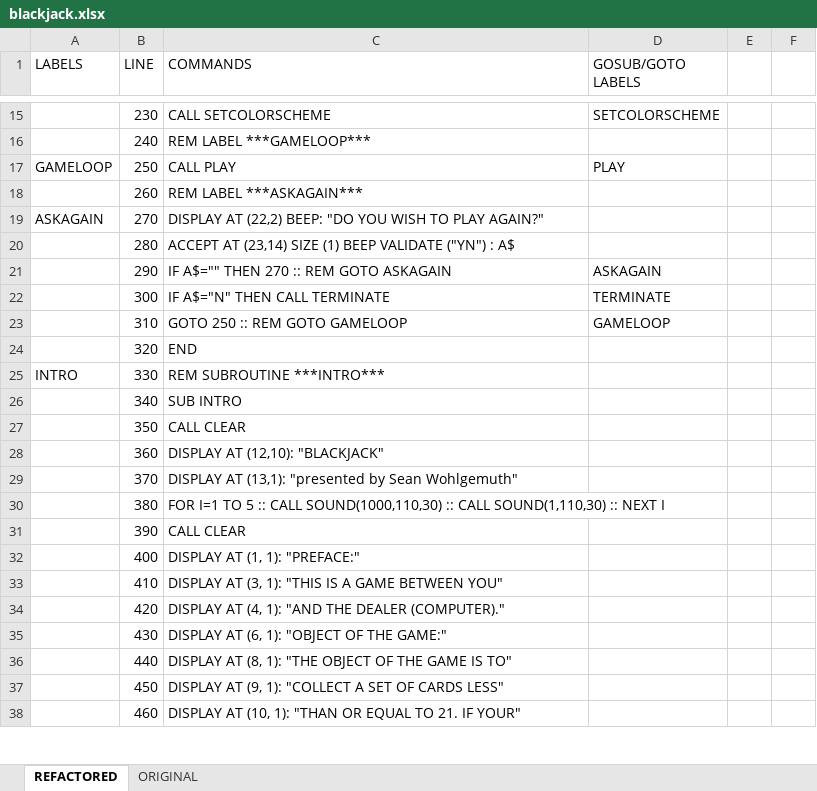
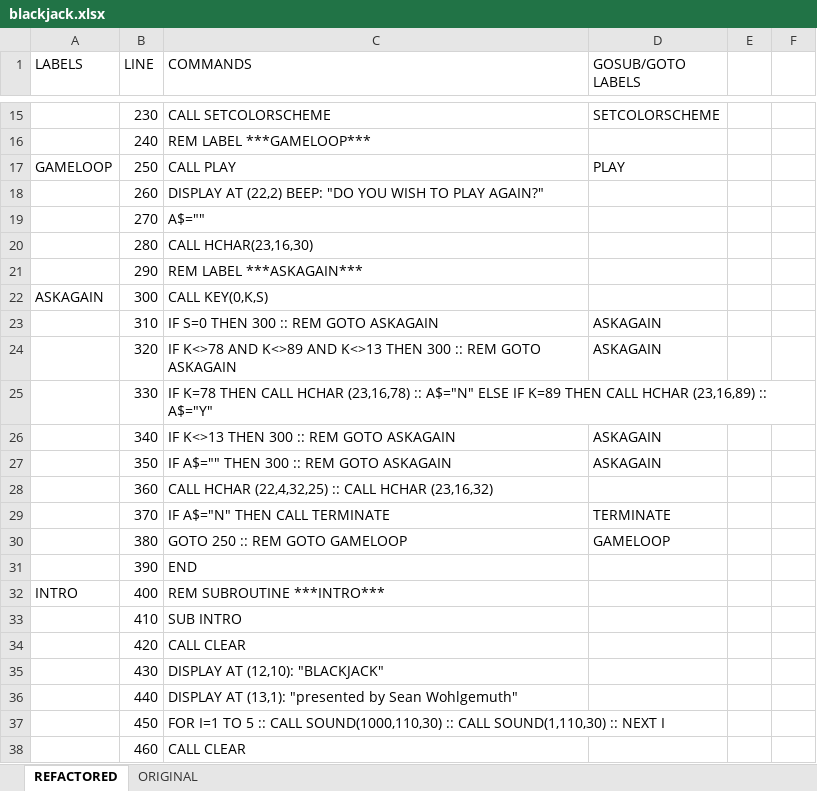
Before and after one commit to seanwo/ti994a, an Excel workbook: blackjack.xlsx, sheet REFACTORED, drawn as a sheet; only a part is shown, gaps mark what is left out; values as stored, in another font and other column widths than the file's, no cell formats; the diff covers the shown part only; the diff names each change by its address in the sheet, - before the commit and + after, or states it on an @@ line.

```diff
--- a/blackjack.xlsx (sheet REFACTORED)
+++ b/blackjack.xlsx (sheet REFACTORED)
-C18 (COMMANDS): REM LABEL ***ASKAGAIN***
+C18 (COMMANDS): DISPLAY AT (22,2) BEEP: "DO YOU WISH TO PLAY AGAIN?"
-A19 (LABELS): ASKAGAIN
+A19 (LABELS): (empty)
-C19 (COMMANDS): DISPLAY AT (22,2) BEEP: "DO YOU WISH TO PLAY AGAIN?"
+C19 (COMMANDS): A$=""
-C20 (COMMANDS): ACCEPT AT (23,14) SIZE (1) BEEP VALIDATE ("YN") : A$
+C20 (COMMANDS): CALL HCHAR(23,16,30)
-C21 (COMMANDS): IF A$="" THEN 270 :: REM GOTO ASKAGAIN
+C21 (COMMANDS): REM LABEL ***ASKAGAIN***
-D21 (GOSUB/GOTO LABELS): ASKAGAIN
+D21 (GOSUB/GOTO LABELS): (empty)
-A22 (LABELS): (empty)
+A22 (LABELS): ASKAGAIN
-C22 (COMMANDS): IF A$="N" THEN CALL TERMINATE
+C22 (COMMANDS): CALL KEY(0,K,S)
-D22 (GOSUB/GOTO LABELS): TERMINATE
+D22 (GOSUB/GOTO LABELS): (empty)
-C23 (COMMANDS): GOTO 250 :: REM GOTO GAMELOOP
+C23 (COMMANDS): IF S=0 THEN 300 :: REM GOTO ASKAGAIN
-D23 (GOSUB/GOTO LABELS): GAMELOOP
+D23 (GOSUB/GOTO LABELS): ASKAGAIN
-C24 (COMMANDS): END
+C24 (COMMANDS): IF K<>78 AND K<>89 AND K<>13 THEN 300 :: REM GOTO ASKAGAIN
-D24 (GOSUB/GOTO LABELS): (empty)
+D24 (GOSUB/GOTO LABELS): ASKAGAIN
-A25 (LABELS): INTRO
+A25 (LABELS): (empty)
-C25 (COMMANDS): REM SUBROUTINE ***INTRO***
+C25 (COMMANDS): IF K=78 THEN CALL HCHAR (23,16,78) :: A$="N" ELSE IF K=89 THEN CALL HCHAR (23,16,89) :: A$="Y"
-C26 (COMMANDS): SUB INTRO
+C26 (COMMANDS): IF K<>13 THEN 300 :: REM GOTO ASKAGAIN
-D26:D27 (GOSUB/GOTO LABELS): (empty)
+D26:D27 (GOSUB/GOTO LABELS): ASKAGAIN
-C27 (COMMANDS): CALL CLEAR
+C27 (COMMANDS): IF A$="" THEN 300 :: REM GOTO ASKAGAIN
-C28 (COMMANDS): DISPLAY AT (12,10): "BLACKJACK"
+C28 (COMMANDS): CALL HCHAR (22,4,32,25) :: CALL HCHAR (23,16,32)
-C29 (COMMANDS): DISPLAY AT (13,1): "presented by Sean Wohlgemuth"
+C29 (COMMANDS): IF A$="N" THEN CALL TERMINATE
-D29 (GOSUB/GOTO LABELS): (empty)
+D29 (GOSUB/GOTO LABELS): TERMINATE
-C30 (COMMANDS): FOR I=1 TO 5 :: CALL SOUND(1000,110,30) :: CALL SOUND(1,110,30) :: NEXT I
+C30 (COMMANDS): GOTO 250 :: REM GOTO GAMELOOP
-D30 (GOSUB/GOTO LABELS): (empty)
+D30 (GOSUB/GOTO LABELS): GAMELOOP
-C31 (COMMANDS): CALL CLEAR
+C31 (COMMANDS): END
-A32 (LABELS): (empty)
+A32 (LABELS): INTRO
-C32 (COMMANDS): DISPLAY AT (1, 1): "PREFACE:"
+C32 (COMMANDS): REM SUBROUTINE ***INTRO***
-C33 (COMMANDS): DISPLAY AT (3, 1): "THIS IS A GAME BETWEEN YOU"
+C33 (COMMANDS): SUB INTRO
-C34 (COMMANDS): DISPLAY AT (4, 1): "AND THE DEALER (COMPUTER)."
+C34 (COMMANDS): CALL CLEAR
-C35 (COMMANDS): DISPLAY AT (6, 1): "OBJECT OF THE GAME:"
+C35 (COMMANDS): DISPLAY AT (12,10): "BLACKJACK"
-C36 (COMMANDS): DISPLAY AT (8, 1): "THE OBJECT OF THE GAME IS TO"
+C36 (COMMANDS): DISPLAY AT (13,1): "presented by Sean Wohlgemuth"
-C37 (COMMANDS): DISPLAY AT (9, 1): "COLLECT A SET OF CARDS LESS"
+C37 (COMMANDS): FOR I=1 TO 5 :: CALL SOUND(1000,110,30) :: CALL SOUND(1,110,30) :: NEXT I
-C38 (COMMANDS): DISPLAY AT (10, 1): "THAN OR EQUAL TO 21. IF YOUR"
+C38 (COMMANDS): CALL CLEAR
```
Also changed, not shown: 13 added rows and 698 edited cells elsewhere in this sheet, cell formats, formulas that keep their value, 11 other files.
